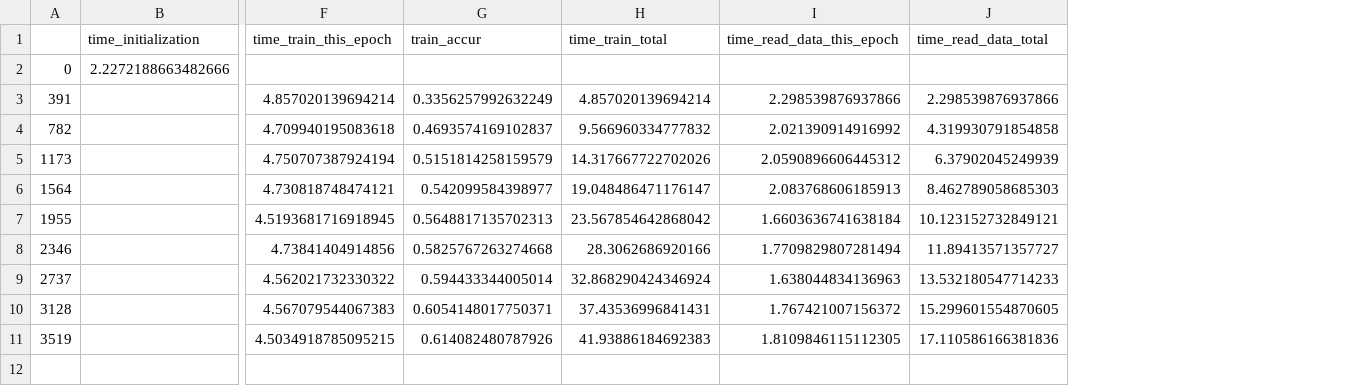
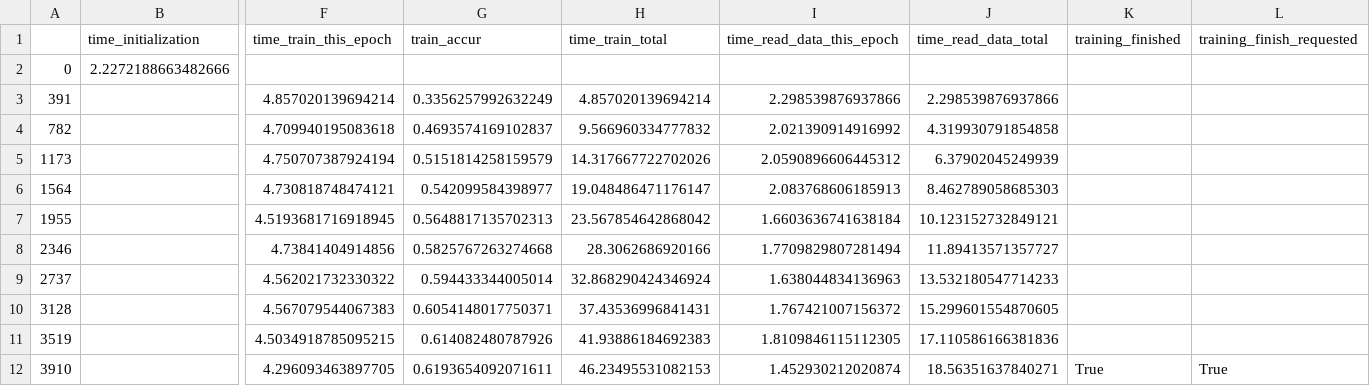
Before and after one commit to lukemetz/MLFun, a CSV file: updates/job5/log.csv, drawn as a sheet; only a part is shown, gaps mark what is left out; rows hold the shown columns only; the diff names each change by its address in the sheet, - before the commit and + after, or states it on an @@ line.

Commit message:
finished@ 10

```diff
--- a/updates/job5/log.csv
+++ b/updates/job5/log.csv
+column K (training_finished), empty
+column L (training_finish_requested), empty
+row 12: 3910 |  | 4.296093463897705 | 0.6193654092071611 | 46.23495531082153 | 1.452930212020874 | 18.56351637840271 | True | True
```
